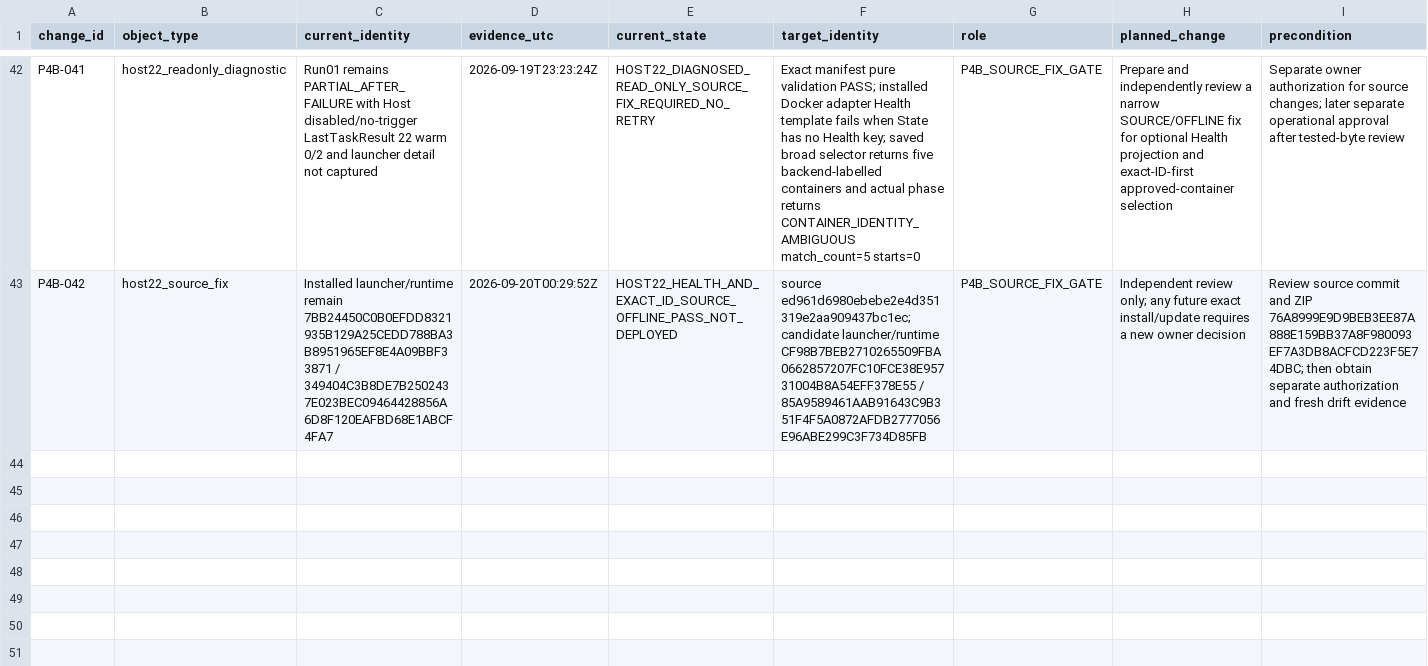
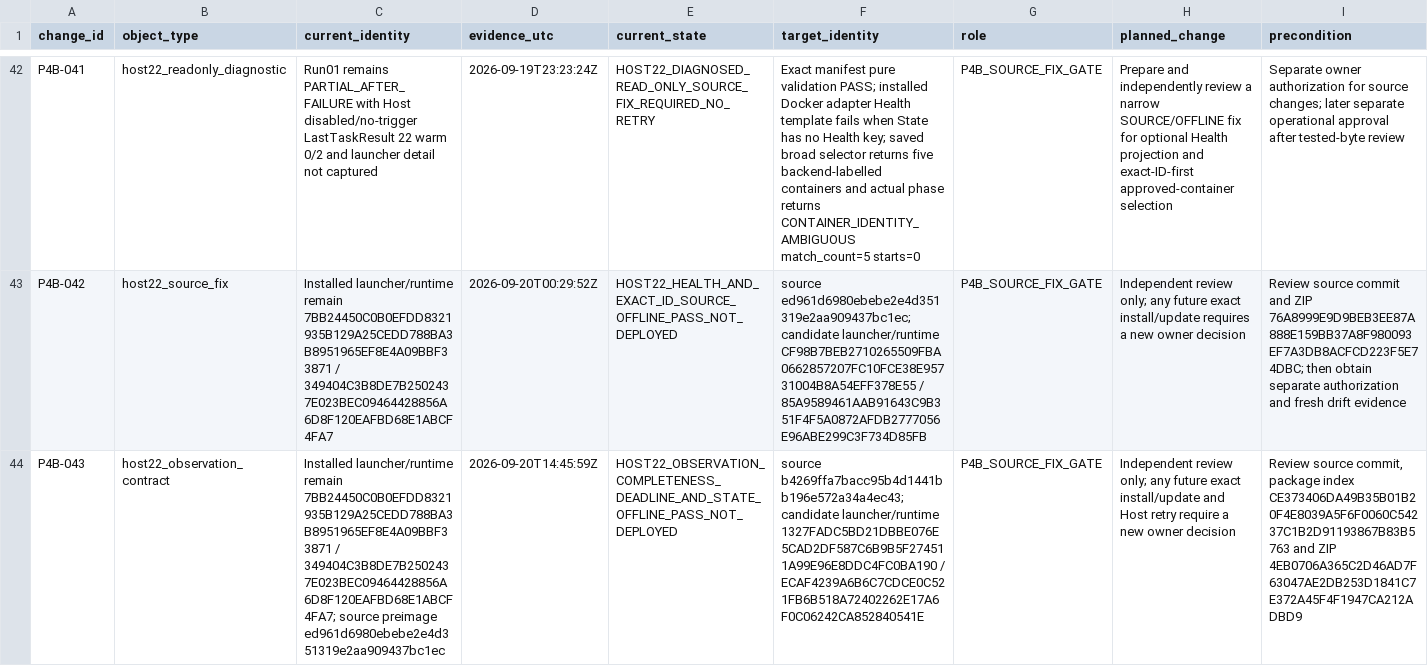
Before and after one commit to domlap94-star/ai-lab-core, a CSV file: docs/recovery/R04_D21_P4_STARTUP_CHANGESET.csv, drawn as a sheet; only a part is shown, gaps mark what is left out; rows hold the shown columns only; the diff names each change by its address in the sheet, - before the commit and + after, or states it on an @@ line.

Commit message:
docs(recovery): record Host22 observation hardening

```diff
--- a/docs/recovery/R04_D21_P4_STARTUP_CHANGESET.csv
+++ b/docs/recovery/R04_D21_P4_STARTUP_CHANGESET.csv
+row 44: P4B-043 | host22_observation_contract | Installed launcher/runtime remain 7BB24450C0B0EFDD8321935B129A25CEDD788BA3B8951965EF8E4A09BBF33871 / 349404C3B8DE7B2502437E023BEC09464428856A6D8F120EAFBD68E1ABCF4FA7; source preimage ed961d6980ebebe2e4d351319e2aa909437bc1ec | 2026-09-20T14:45:59Z | HOST22_OBSERVATION_COMPLETENESS_DEADLINE_AND_STATE_OFFLINE_PASS_NOT_DEPLOYED | source b4269ffa7bacc95b4d1441bb196e572a34a4ec43; candidate launcher/runtime 1327FADC5BD21DBBE076E5CAD2DF587C6B9B5F274511A99E96E8DDC4FC0BA190 / ECAF4239A6B6C7CDCE0C521FB6B518A72402262E17A6F0C06242CA852840541E | P4B_SOURCE_FIX_GATE | Independent review only; any future exact install/update and Host retry require a new owner decision | Review source commit, package index CE373406DA49B35B01B20F4E8039A5F6F0060C54237C1B2D91193867B83B5763 and ZIP 4EB0706A365C2D46AD7F63047AE2DB253D1841C7E372A45F4F1947CA212ADBD9
```
Also changed, not shown: docs/recovery/OWNER_DECISIONS.csv, docs/recovery/PACKAGE_REGISTER.csv, 8 other files.
